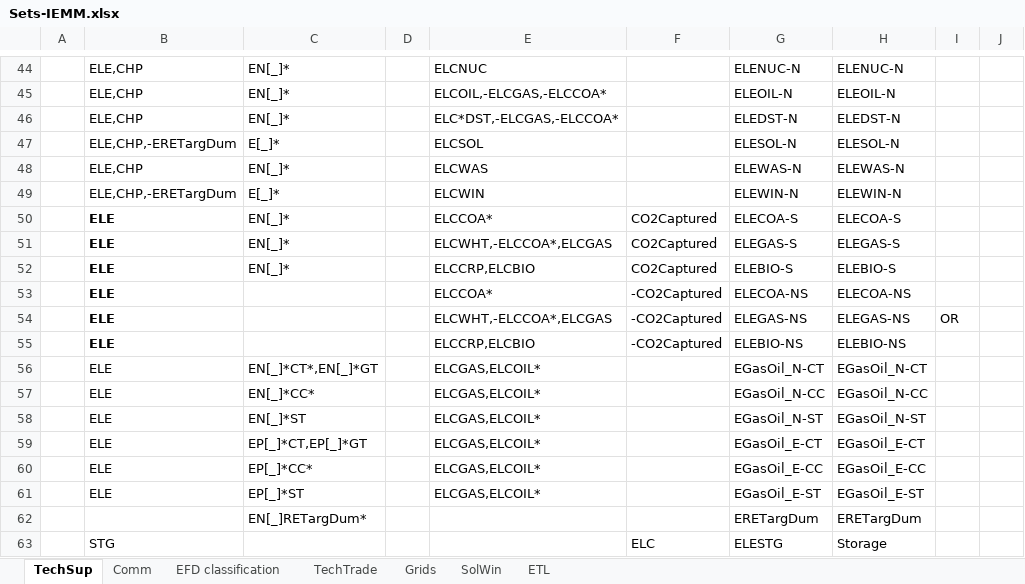
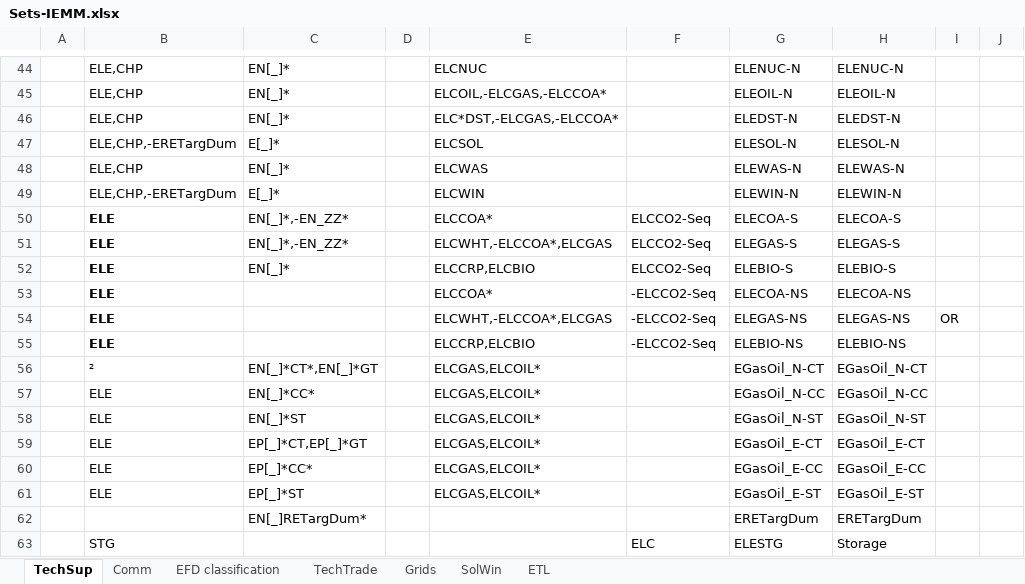
Before and after one commit to MMobir/test2, an Excel workbook: Sets-IEMM.xlsx, sheet TechSup, drawn as a sheet; only a part is shown, gaps mark what is left out; values as stored, in another font and other column widths than the file's, no borders; the diff covers the shown part only; the diff names each change by its address in the sheet, - before the commit and + after, or states it on an @@ line.

```diff
--- a/Sets-IEMM.xlsx (sheet TechSup)
+++ b/Sets-IEMM.xlsx (sheet TechSup)
-C50:C51: EN[_]*
+C50:C51: EN[_]*,-EN_ZZ*
-F50:F52: CO2Captured
+F50:F52: ELCCO2-Seq
-F53:F55: -CO2Captured
+F53:F55: -ELCCO2-Seq
-B56: ELE
+B56: ²
```
Also changed, not shown: 3 added rows and 11 edited cells elsewhere in this sheet, 1 other file.
